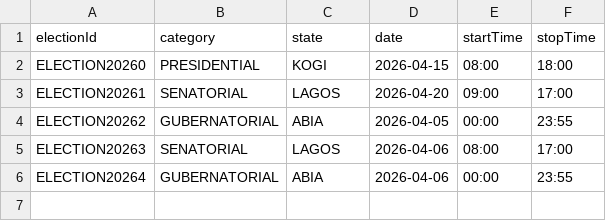
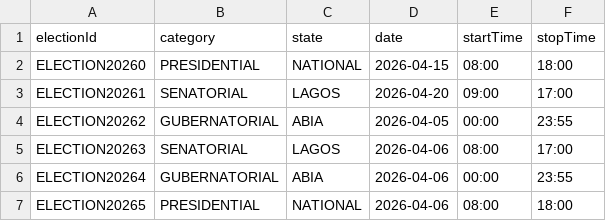
Before and after one commit to samuelgbenga/dream_dev_votingsystem, a CSV file: election.csv, drawn as a sheet.

```diff
--- a/election.csv
+++ b/election.csv
@@ -1,3 +1,3 @@
 electionId, category, state,date,startTime,stopTime
-ELECTION20260,PRESIDENTIAL,KOGI,2026-04-15,08:00,18:00
+ELECTION20260,PRESIDENTIAL,NATIONAL,2026-04-15,08:00,18:00
 ELECTION20261,SENATORIAL,LAGOS,2026-04-20,09:00,17:00
@@ -6 +6,2 @@ ELECTION20263,SENATORIAL,LAGOS,2026-04-06,08:00,17:00
 ELECTION20264,GUBERNATORIAL,ABIA,2026-04-06,00:00,23:55
+ELECTION20265,PRESIDENTIAL,NATIONAL,2026-04-06,08:00,18:00
```
Also changed, not shown: candidates.csv, 14 other files.
